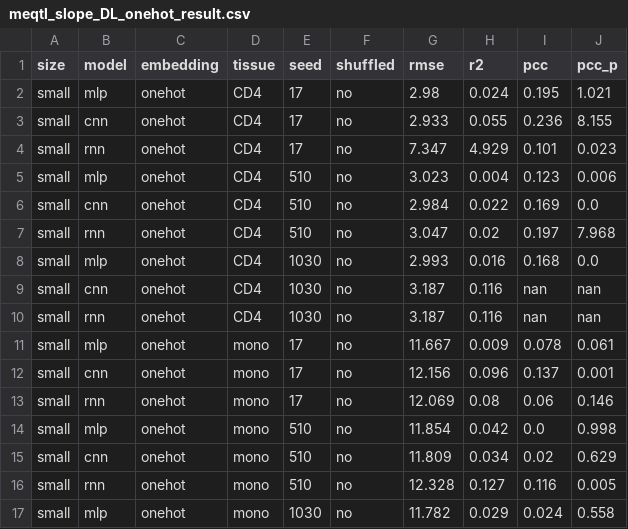
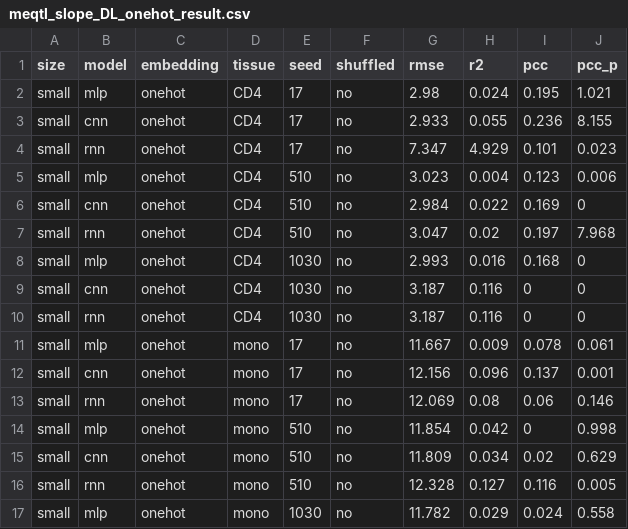
Before and after one commit to Liuzhe30/DNAMutBenchMark, a CSV file: experiments/visualization/downstream_tasks_results/meqtl_slope_DL_onehot_result.csv, drawn as a sheet; only a part is shown.

```diff
--- a/experiments/visualization/downstream_tasks_results/meqtl_slope_DL_onehot_result.csv
+++ b/experiments/visualization/downstream_tasks_results/meqtl_slope_DL_onehot_result.csv
@@ -5,7 +5,7 @@ small,rnn,onehot,CD4,17,no,7.347,4.929,0.101,0.023
 small,mlp,onehot,CD4,510,no,3.023,0.004,0.123,0.006
-small,cnn,onehot,CD4,510,no,2.984,0.022,0.169,0.0
+small,cnn,onehot,CD4,510,no,2.984,0.022,0.169,0
 small,rnn,onehot,CD4,510,no,3.047,0.02,0.197,7.968
-small,mlp,onehot,CD4,1030,no,2.993,0.016,0.168,0.0
-small,cnn,onehot,CD4,1030,no,3.187,0.116,nan,nan
-small,rnn,onehot,CD4,1030,no,3.187,0.116,nan,nan
+small,mlp,onehot,CD4,1030,no,2.993,0.016,0.168,0
+small,cnn,onehot,CD4,1030,no,3.187,0.116,0,0
+small,rnn,onehot,CD4,1030,no,3.187,0.116,0,0
 small,mlp,onehot,mono,17,no,11.667,0.009,0.078,0.061
@@ -13,3 +13,3 @@ small,cnn,onehot,mono,17,no,12.156,0.096,0.137,0.001
 small,rnn,onehot,mono,17,no,12.069,0.08,0.06,0.146
-small,mlp,onehot,mono,510,no,11.854,0.042,0.0,0.998
+small,mlp,onehot,mono,510,no,11.854,0.042,0,0.998
 small,cnn,onehot,mono,510,no,11.809,0.034,0.02,0.629
```
Also changed, not shown: experiments/visualization/downstream_tasks_results/eqtl_sign_DL_onehot_result.csv, 8 other files.
